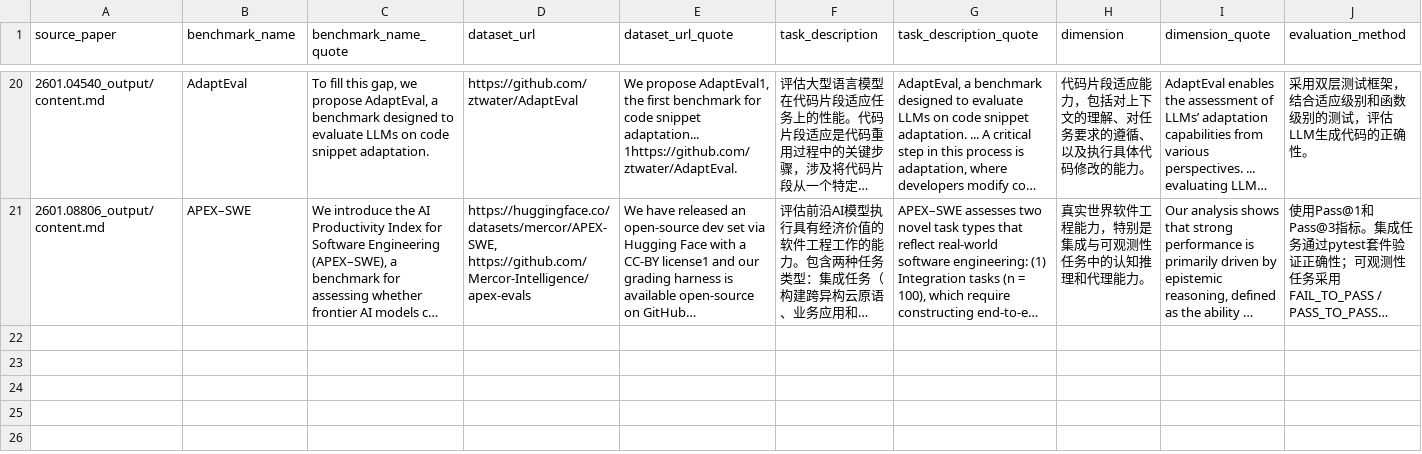
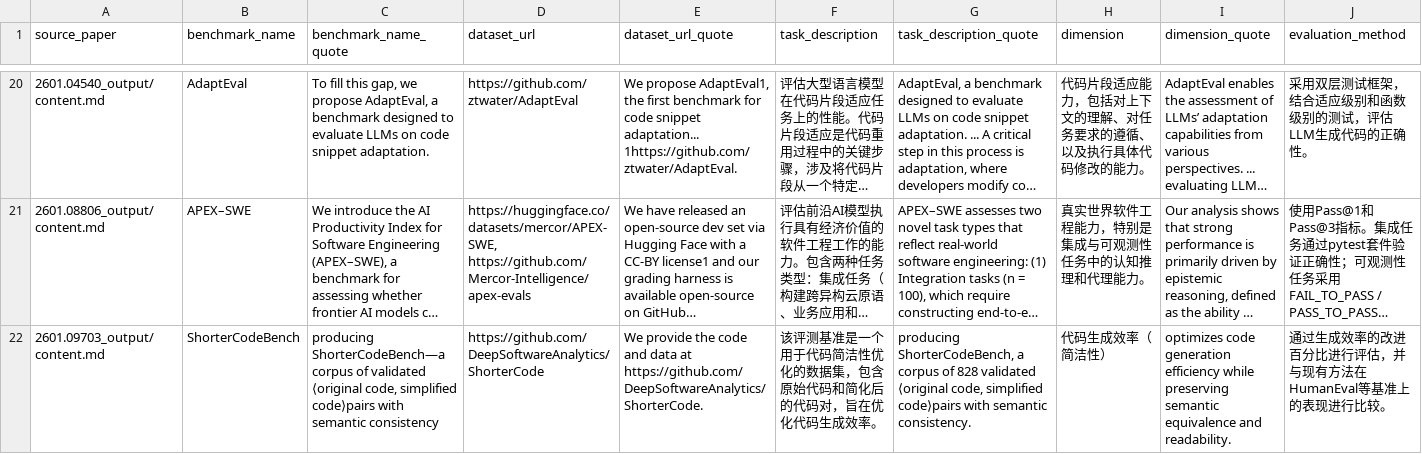
Before and after one commit to kasiforce/Extract_dataset, a CSV file: results/benchmarks_database_1113.csv, drawn as a sheet; only a part is shown, gaps mark what is left out; long unchanged cells end in …; rows hold the shown columns only; the diff names each change by its address in the sheet, - before the commit and + after, or states it on an @@ line.

Commit message:
Github Action Automatic Update Arxiv Papers

```diff
--- a/results/benchmarks_database_1113.csv
+++ b/results/benchmarks_database_1113.csv
+row 22: 2601.09703_output/content.md | ShorterCodeBench | producing ShorterCodeBench—a corpus of validated ⟨original code, simplified code⟩pairs with semantic consistency | https://github.com/DeepSoftwareAnalytics/ShorterCode | We provide the code and data at https://github.com/DeepSoftwareAnalytics/ShorterCode. | 该评测基准是一个用于代码简洁性优化的数据集，包含原始代码和简化后的代码对，旨在优化代码生成效率。 | producing ShorterCodeBench, a corpus of 828 validated ⟨original code, simplified code⟩pairs with semantic consistency. | 代码生成效率（简洁性） | optimizes code generation efficiency while preserving semantic equivalence and readability. | 通过生成效率的改进百分比进行评估，并与现有方法在HumanEval等基准上的表现进行比较。
```
Also changed, not shown: 5 other files.
